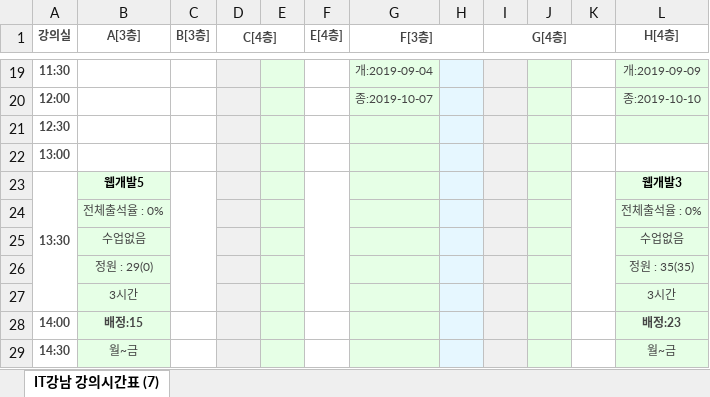
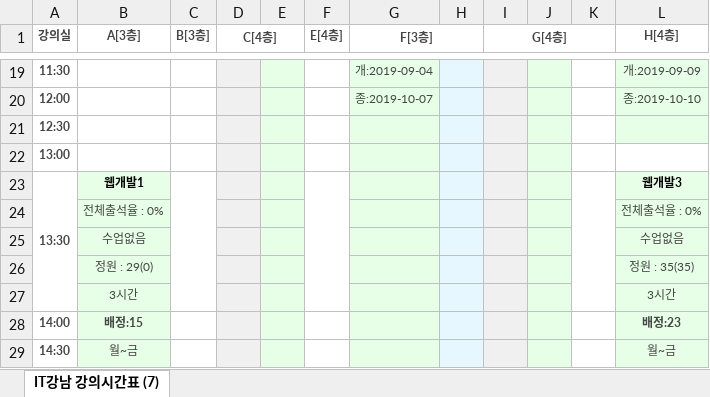
Before and after one commit to jean202/gitExample, an Excel workbook: common.xlsx, sheet IT강남 강의시간표 (7), drawn as a sheet; only a part is shown, gaps mark what is left out; values as stored, in another font and other column widths than the file's, no borders; the diff names each change by its address in the sheet, - before the commit and + after, or states it on an @@ line.

```diff
--- a/common.xlsx (sheet IT강남 강의시간표 (7))
+++ b/common.xlsx (sheet IT강남 강의시간표 (7))
-B23 (A[3층]): 웹개발5
+B23 (A[3층]): 웹개발1
```
